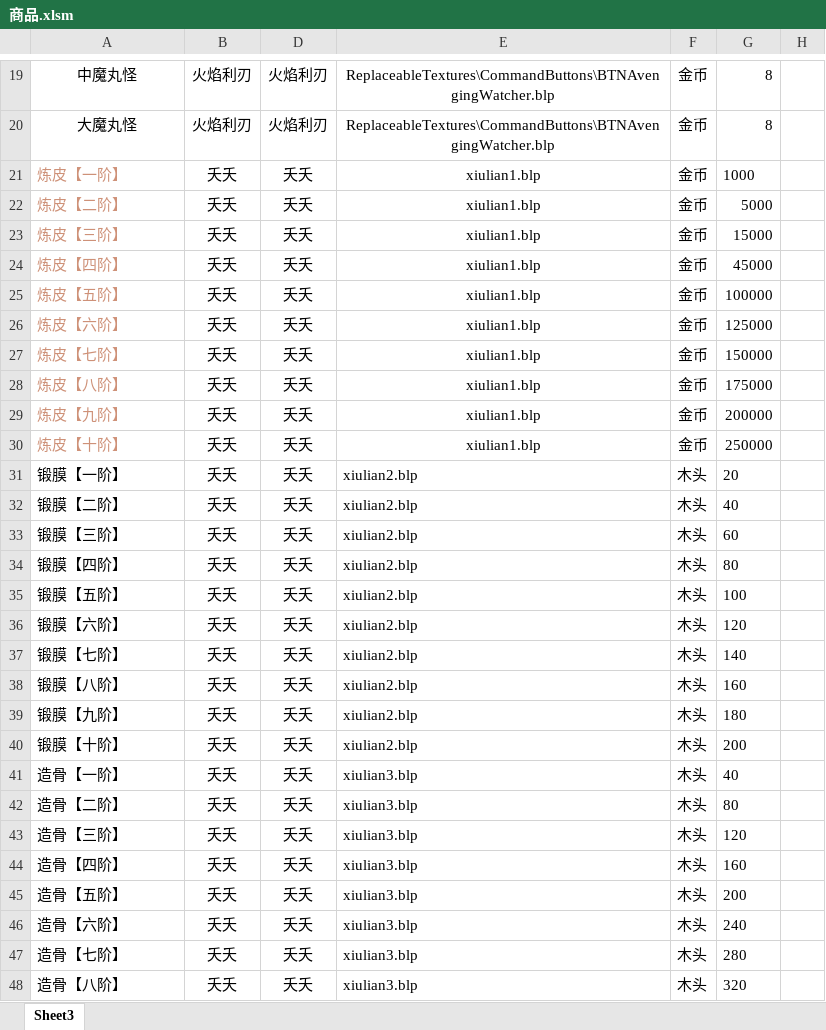
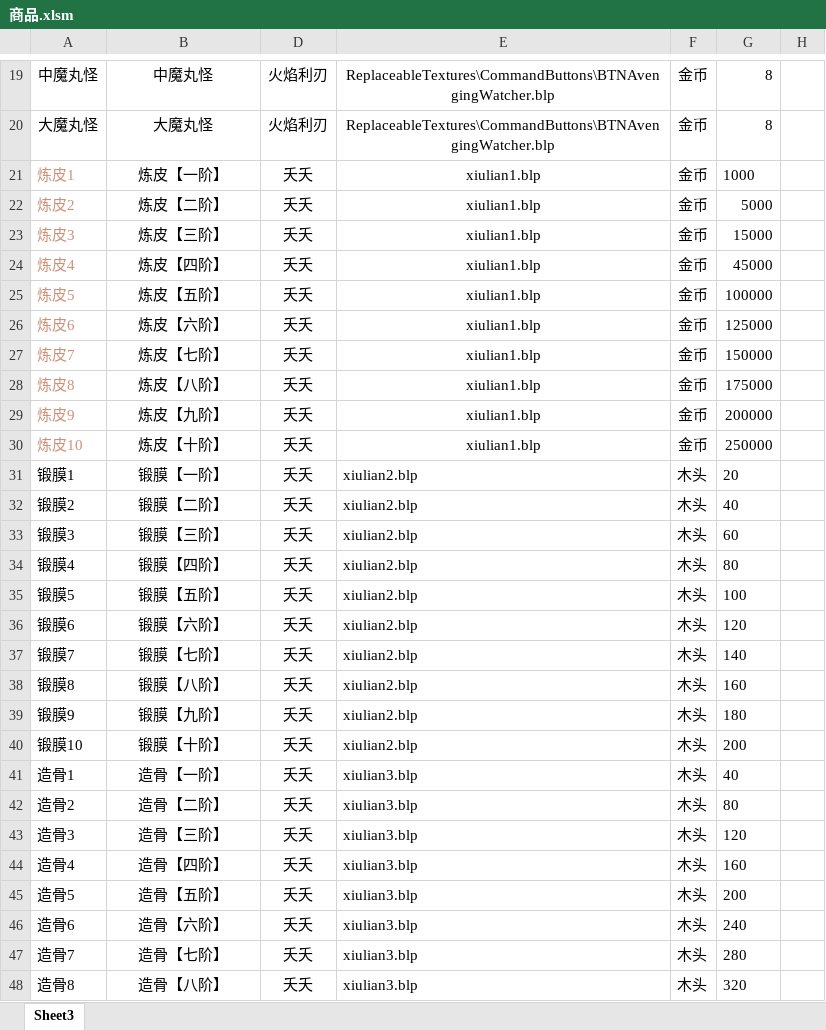
Before and after one commit to jeffworkflow/muban_defence2, an Excel workbook: map/table/商品.xlsm, sheet Sheet3, drawn as a sheet; only a part is shown, gaps mark what is left out; values as stored, in another font and other column widths than the file's, no borders; charts and pictures and conditional formats not drawn; removed rows and columns are numbered as before the commit, all else as after; the diff covers the shown part only; the diff names each change by its address in the sheet, - before the commit and + after, or states it on an @@ line.

Commit message:
Update 商品.xlsm

```diff
--- a/map/table/商品.xlsm (sheet Sheet3)
+++ b/map/table/商品.xlsm (sheet Sheet3)
+column A, rows 19-48: 中魔丸怪 | 大魔丸怪 | 炼皮1 | 炼皮2 | 炼皮3 | 炼皮4 | 炼皮5 | 炼皮6 | 炼皮7 | 炼皮8 | 炼皮9 | 炼皮10 | 锻膜1 | 锻膜2 | 锻膜3 | 锻膜4 | 锻膜5 | 锻膜6 | 锻膜7 | 锻膜8 | 锻膜9 | 锻膜10 | 造骨1 | 造骨2 | 造骨3 | 造骨4 | 造骨5 | 造骨6 | 造骨7 | 造骨8
-column B, rows 19-48: 火焰利刃 | 火焰利刃 | 夭夭 | 夭夭 | 夭夭 | 夭夭 | 夭夭 | 夭夭 | 夭夭 | 夭夭 | 夭夭 | 夭夭 | 夭夭 | 夭夭 | 夭夭 | 夭夭 | 夭夭 | 夭夭 | 夭夭 | 夭夭 | 夭夭 | 夭夭 | 夭夭 | 夭夭 | 夭夭 | 夭夭 | 夭夭 | 夭夭 | 夭夭 | 夭夭
-B21:B48 alignment: left
+B21:B48 alignment: center
-B21:B30 text colour: #CE9178
+B21:B30 text colour: black
```
Also changed, not shown: 3 edited cells and cell formats elsewhere in this sheet.
